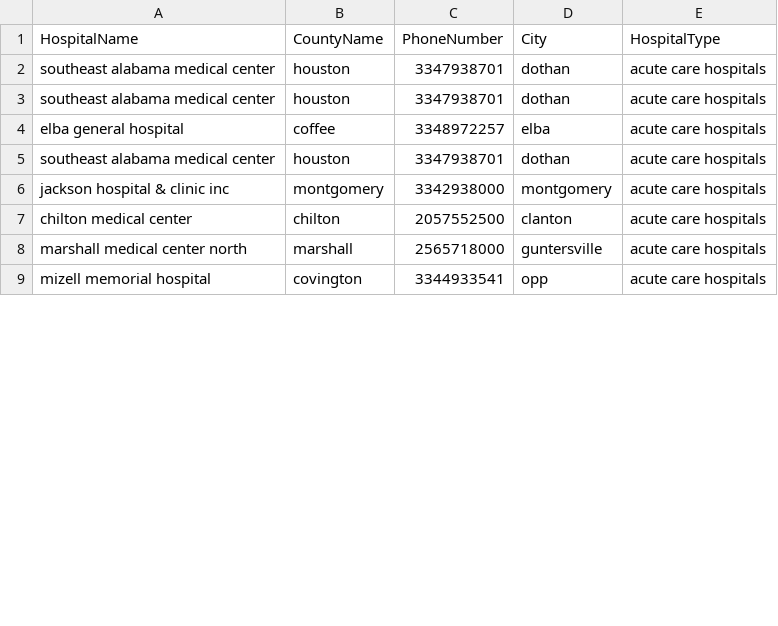
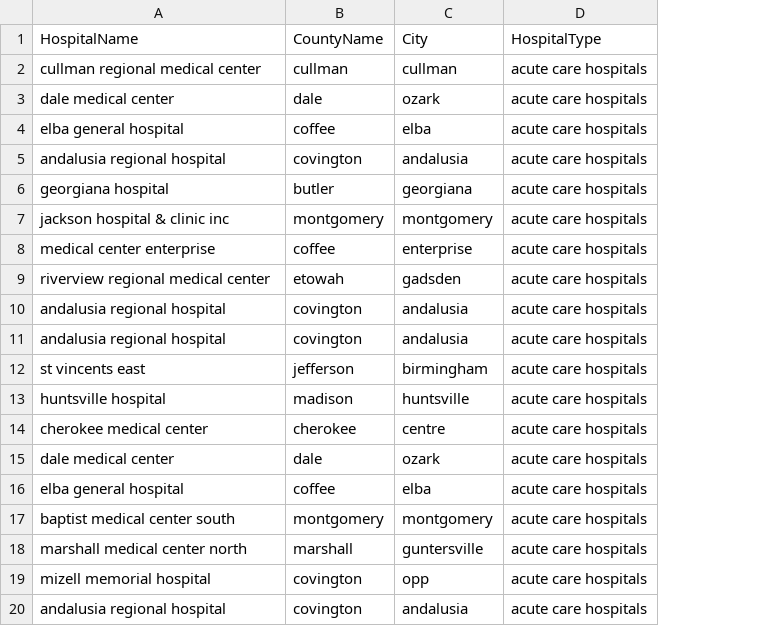
Before and after one commit to D2IP-TUB/Matelda-Demo, a CSV file: datasets/QRM_small_sampled/hospital_split_1/clean.csv, drawn as a sheet; only a part is shown; removed rows and columns are numbered as before the commit, all else as after; the diff covers the shown part only; the diff names each change by its address in the sheet, - before the commit and + after, or states it on an @@ line.

```diff
--- a/datasets/QRM_small_sampled/hospital_split_1/clean.csv
+++ b/datasets/QRM_small_sampled/hospital_split_1/clean.csv
-column C (PhoneNumber), row 4: 3348972257; row 6: 3342938000; rows 8-9: 2565718000 | 3344933541
-row 2: southeast alabama medical center | houston | 3347938701 | dothan | acute care hospitals
-row 3: southeast alabama medical center | houston | 3347938701 | dothan | acute care hospitals
@@ row 34 moved to row 2: cullman regional medical center @@
@@ row 14 moved to row 3: dale medical center @@
-row 5: southeast alabama medical center | houston | 3347938701 | dothan | acute care hospitals
+row 5: andalusia regional hospital | covington | andalusia | acute care hospitals
@@ row 26 moved to row 6: georgiana hospital @@
-row 7: chilton medical center | chilton | 2057552500 | clanton | acute care hospitals
@@ row 17 moved to row 8: medical center enterprise @@
@@ row 11 moved to row 9: riverview regional medical center @@
+row 10: andalusia regional hospital | covington | andalusia | acute care hospitals
+row 11: andalusia regional hospital | covington | andalusia | acute care hospitals
@@ row 33 moved to row 12: st vincents east @@
@@ row 16 moved to row 13: huntsville hospital @@
@@ row 28 moved to row 14: cherokee medical center @@
@@ row 24 moved to row 15: dale medical center @@
+row 16: elba general hospital | coffee | elba | acute care hospitals
+row 17: baptist medical center south | montgomery | montgomery | acute care hospitals
+row 20: andalusia regional hospital | covington | andalusia | acute care hospitals
```
Also changed, not shown: 13 added rows, 15 removed rows and 6 moved rows elsewhere in this file, datasets/QRM_small_sampled/beers_split_1/dirty.csv, 14 other files.
